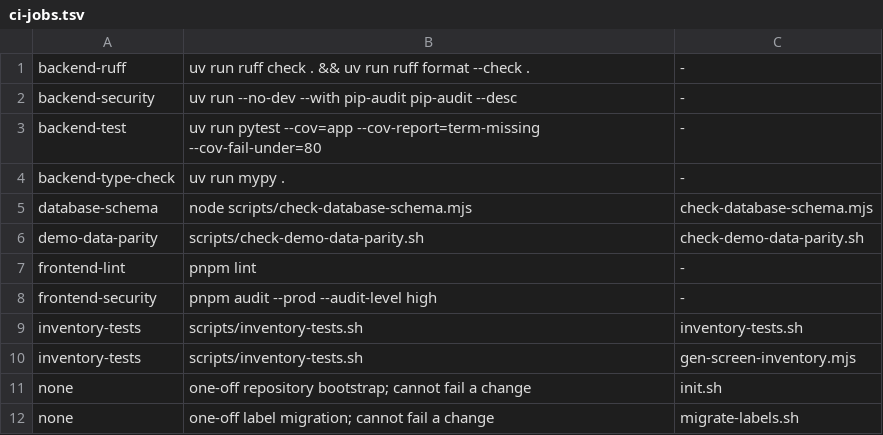
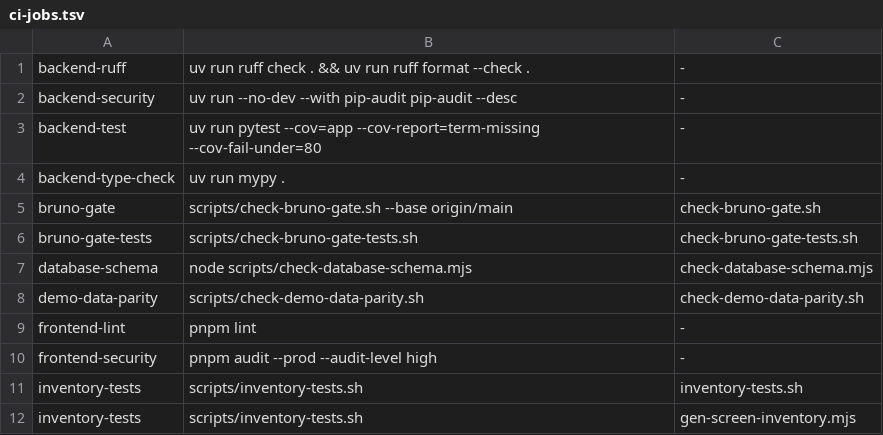
Before and after one commit to singyichen/label-suite, a TSV file: scripts/ci-jobs.tsv, drawn as a sheet; only a part is shown; the shorter side is filled out with more unchanged rows; the diff names each change by its address in the sheet, - before the commit and + after, or states it on an @@ line.

```diff
--- a/scripts/ci-jobs.tsv
+++ b/scripts/ci-jobs.tsv
+row 5: bruno-gate | scripts/check-bruno-gate.sh --base origin/main | check-bruno-gate.sh
+row 6: bruno-gate-tests | scripts/check-bruno-gate-tests.sh | check-bruno-gate-tests.sh
```
Also changed, not shown: 4 other files.
